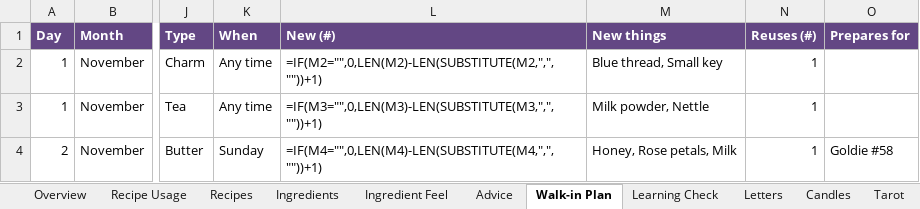
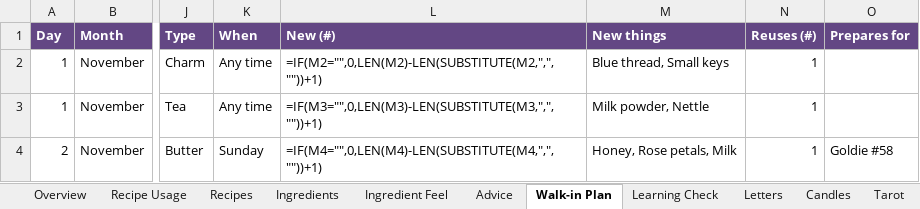
Before and after one commit to you36911-lab/The-Loveborne-Witchs-Emporium, an Excel workbook: ingredient_asset_tracker.xlsx, sheet Walk-in Plan, drawn as a sheet; only a part is shown, gaps mark what is left out; values as stored, in another font and other column widths than the file's, no borders; formulas without a stored value are shown as written; conditional formats not drawn; the diff names each change by its address in the sheet, - before the commit and + after, or states it on an @@ line.

```diff
--- a/ingredient_asset_tracker.xlsx (sheet Walk-in Plan)
+++ b/ingredient_asset_tracker.xlsx (sheet Walk-in Plan)
-M2 (New things): Blue thread, Small key
+M2 (New things): Blue thread, Small keys
```
Also changed, not shown: sheet Recipe Usage, sheet Ingredients, sheet Ingredient Feel, 7 other files.
